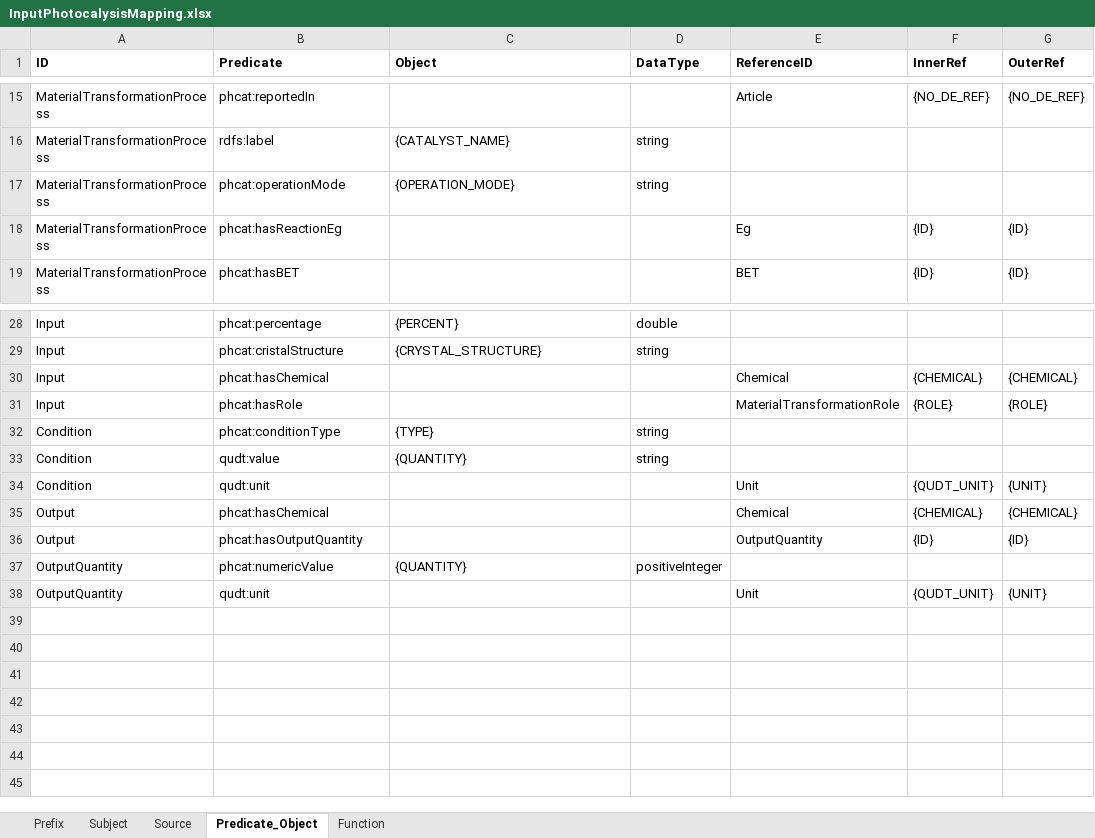
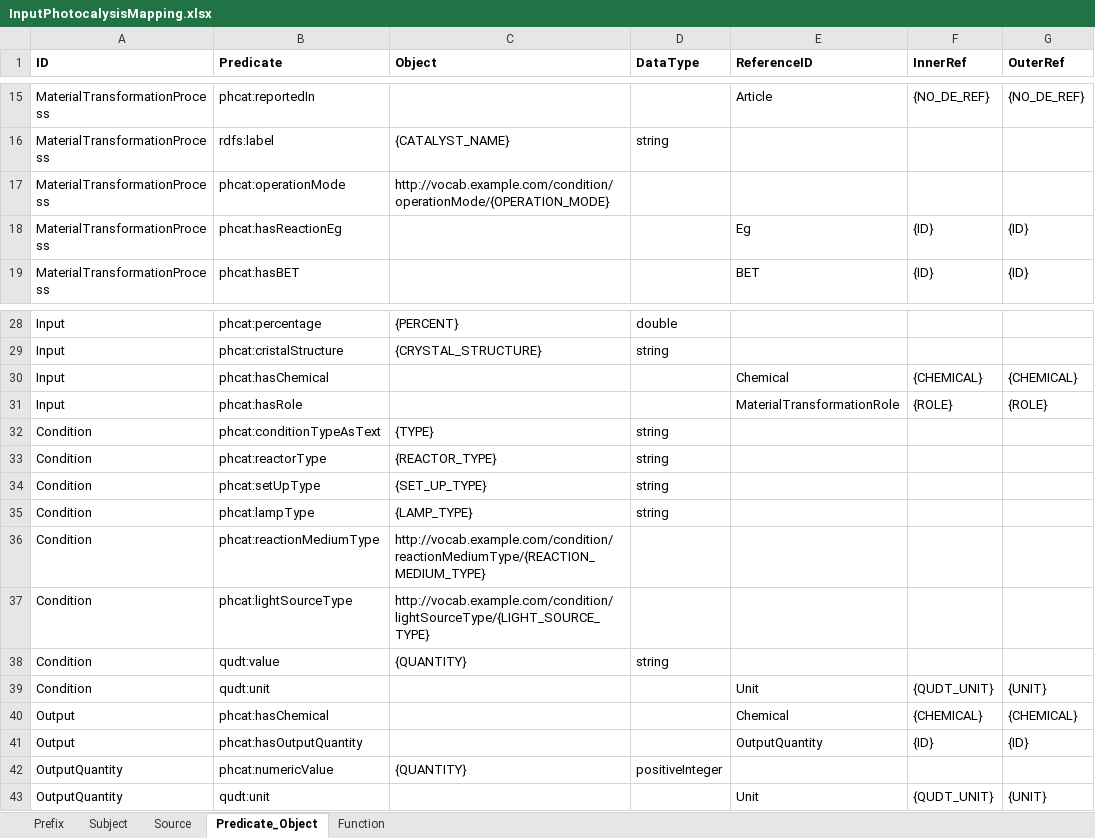
Before and after one commit to SolarChem/solarchem-ontology, an Excel workbook: data_mappeator/InputPhotocalysisMapping.xlsx, sheet Predicate_Object, drawn as a sheet; only a part is shown, gaps mark what is left out; values as stored, in another font and other column widths than the file's, no borders; the diff names each change by its address in the sheet, - before the commit and + after, or states it on an @@ line.

Commit message:
Corregido excel mapeo tras merge
- añadida nuevamente información sobre SKOS a mapeo
- tras el merge la info de master se perdio. Se ha añadido nuevamente

```diff
--- a/data_mappeator/InputPhotocalysisMapping.xlsx (sheet Predicate_Object)
+++ b/data_mappeator/InputPhotocalysisMapping.xlsx (sheet Predicate_Object)
-C17 (Object): {OPERATION_MODE}
+C17 (Object): http://vocab.example.com/condition/operationMode/{OPERATION_MODE}
-D17 (DataType): string
+D17 (DataType): (empty)
-B32 (Predicate): phcat:conditionType
+B32 (Predicate): phcat:conditionTypeAsText
+row 33: Condition | phcat:reactorType | {REACTOR_TYPE} | string
+row 34: Condition | phcat:setUpType | {SET_UP_TYPE} | string
+row 35: Condition | phcat:lampType | {LAMP_TYPE} | string
+row 36: Condition | phcat:reactionMediumType | http://vocab.example.com/condition/reactionMediumType/{REACTION_MEDIUM_TYPE}
+row 37: Condition | phcat:lightSourceType | http://vocab.example.com/condition/lightSourceType/{LIGHT_SOURCE_TYPE}
```
